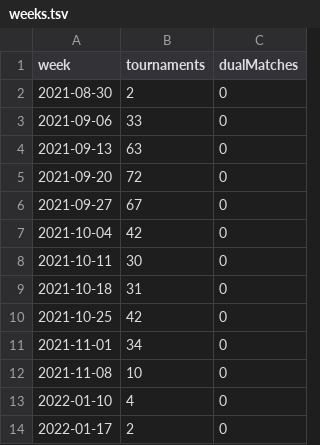
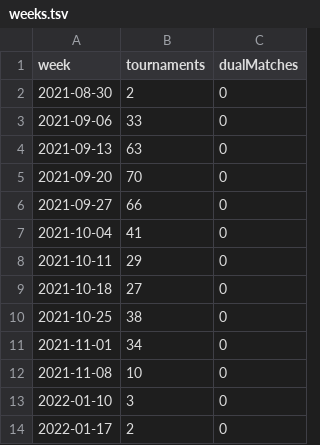
Before and after one commit to slam10s/college-data, a TSV file: 2021-22/weeks.tsv, drawn as a sheet.

```diff
--- a/2021-22/weeks.tsv
+++ b/2021-22/weeks.tsv
@@ -4,11 +4,11 @@ week	tournaments	dualMatches
 2021-09-13	63	0
-2021-09-20	72	0
-2021-09-27	67	0
-2021-10-04	42	0
-2021-10-11	30	0
-2021-10-18	31	0
-2021-10-25	42	0
+2021-09-20	70	0
+2021-09-27	66	0
+2021-10-04	41	0
+2021-10-11	29	0
+2021-10-18	27	0
+2021-10-25	38	0
 2021-11-01	34	0
 2021-11-08	10	0
-2022-01-10	 4	0
+2022-01-10	 3	0
 2022-01-17	 2	0
```
Also changed, not shown: 2021-22/tournaments.tsv, players.tsv, 5 other files.
